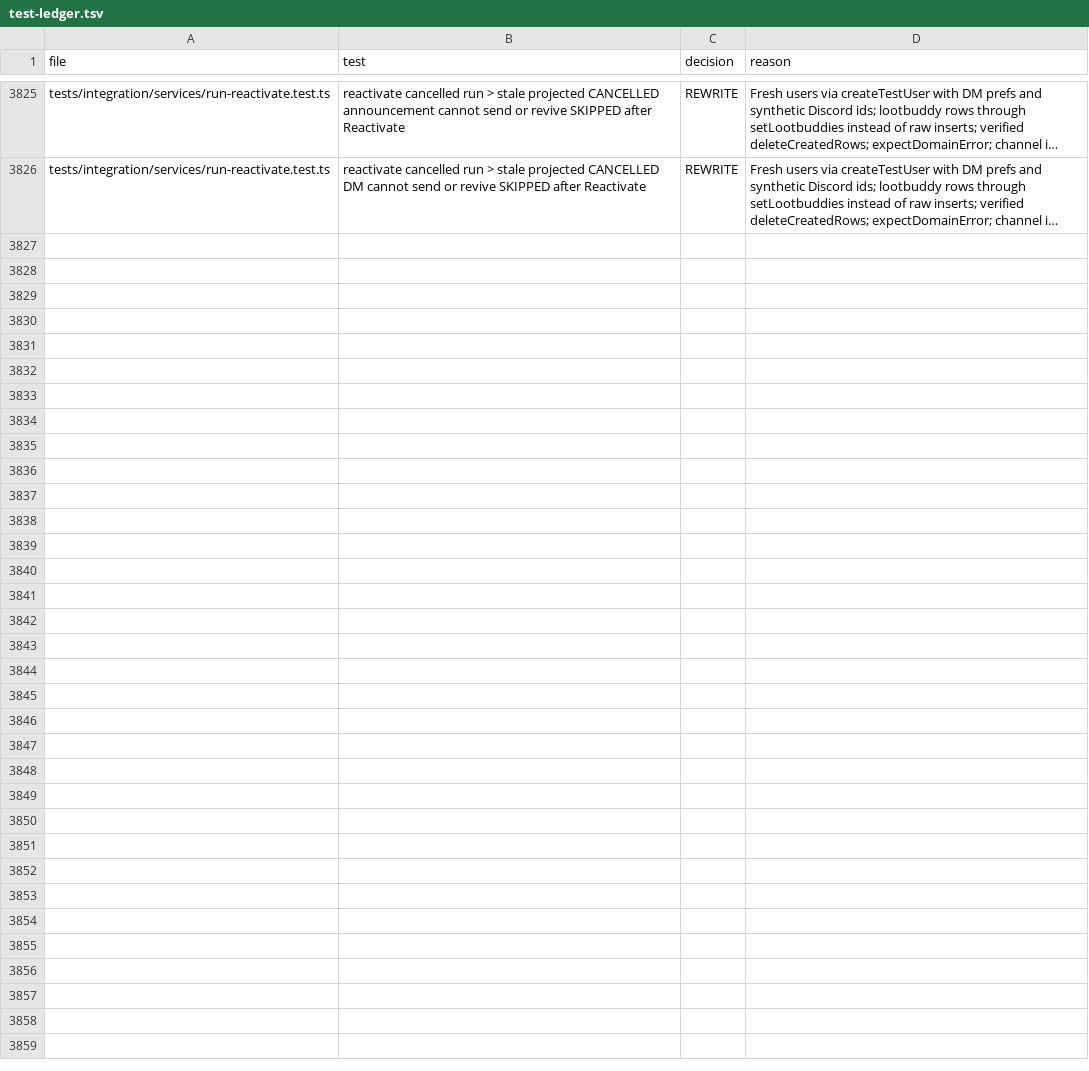
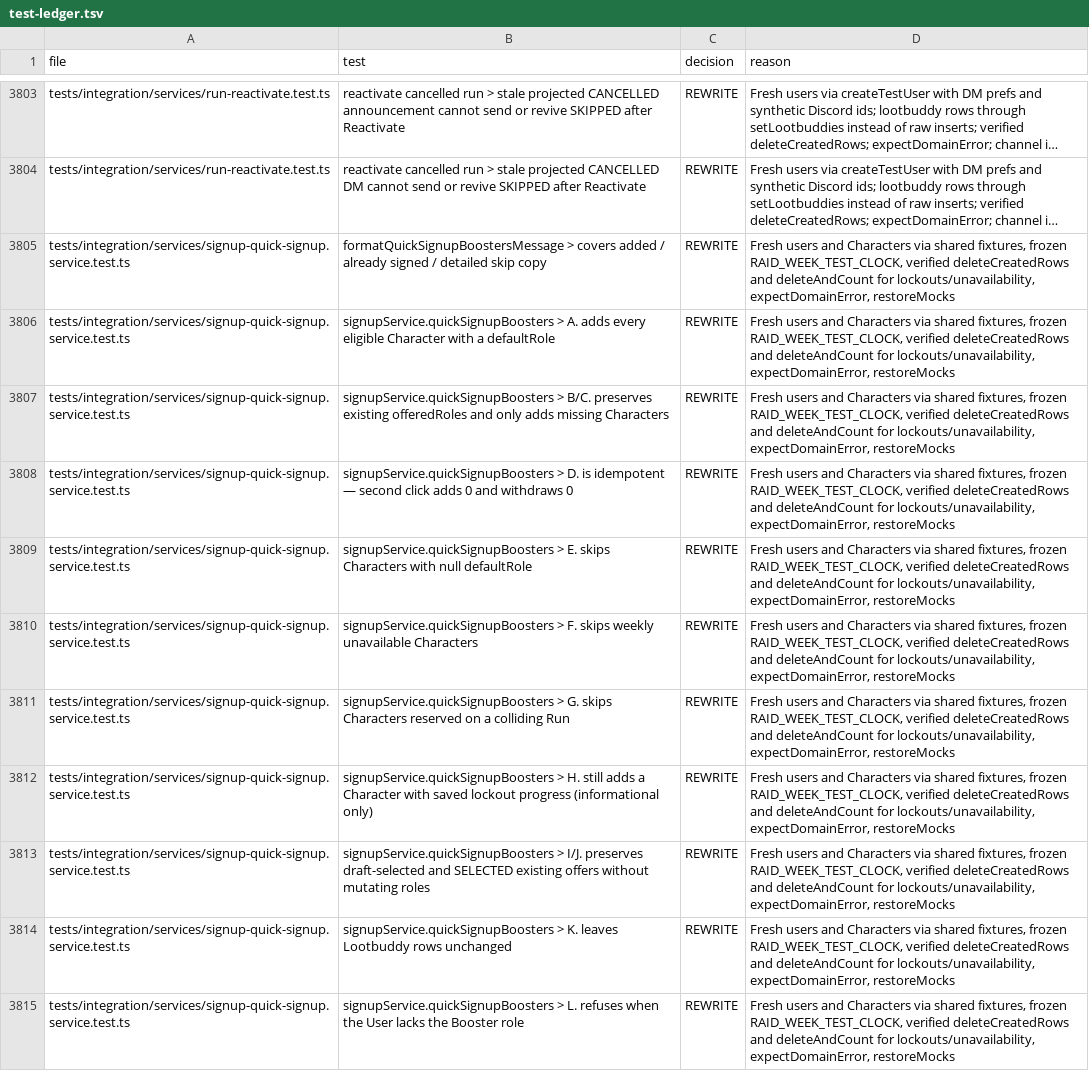
Before and after one commit to Syntax1991/BoostingHub, a TSV file: docs/audit/test-ledger.tsv, drawn as a sheet; only a part is shown, gaps mark what is left out; long unchanged cells end in …; the diff covers the shown part only; the diff names each change by its address in the sheet, - before the commit and + after, or states it on an @@ line.

```diff
--- a/docs/audit/test-ledger.tsv
+++ b/docs/audit/test-ledger.tsv
+row 3805: tests/integration/services/signup-quick-signup.service.test.ts | formatQuickSignupBoostersMessage > covers added / already signed / detailed skip copy | REWRITE | Fresh users and Characters via shared fixtures, frozen RAID_WEEK_TEST_CLOCK, verified deleteCreatedRows and deleteAndCount for lockouts/unavailability, expectDomainError, restoreMocks
+row 3806: tests/integration/services/signup-quick-signup.service.test.ts | signupService.quickSignupBoosters > A. adds every eligible Character with a defaultRole | REWRITE | Fresh users and Characters via shared fixtures, frozen RAID_WEEK_TEST_CLOCK, verified deleteCreatedRows and deleteAndCount for lockouts/unavailability, expectDomainError, restoreMocks
+row 3807: tests/integration/services/signup-quick-signup.service.test.ts | signupService.quickSignupBoosters > B/C. preserves existing offeredRoles and only adds missing Characters | REWRITE | Fresh users and Characters via shared fixtures, frozen RAID_WEEK_TEST_CLOCK, verified deleteCreatedRows and deleteAndCount for lockouts/unavailability, expectDomainError, restoreMocks
+row 3808: tests/integration/services/signup-quick-signup.service.test.ts | signupService.quickSignupBoosters > D. is idempotent — second click adds 0 and withdraws 0 | REWRITE | Fresh users and Characters via shared fixtures, frozen RAID_WEEK_TEST_CLOCK, verified deleteCreatedRows and deleteAndCount for lockouts/unavailability, expectDomainError, restoreMocks
+row 3809: tests/integration/services/signup-quick-signup.service.test.ts | signupService.quickSignupBoosters > E. skips Characters with null defaultRole | REWRITE | Fresh users and Characters via shared fixtures, frozen RAID_WEEK_TEST_CLOCK, verified deleteCreatedRows and deleteAndCount for lockouts/unavailability, expectDomainError, restoreMocks
+row 3810: tests/integration/services/signup-quick-signup.service.test.ts | signupService.quickSignupBoosters > F. skips weekly unavailable Characters | REWRITE | Fresh users and Characters via shared fixtures, frozen RAID_WEEK_TEST_CLOCK, verified deleteCreatedRows and deleteAndCount for lockouts/unavailability, expectDomainError, restoreMocks
+row 3811: tests/integration/services/signup-quick-signup.service.test.ts | signupService.quickSignupBoosters > G. skips Characters reserved on a colliding Run | REWRITE | Fresh users and Characters via shared fixtures, frozen RAID_WEEK_TEST_CLOCK, verified deleteCreatedRows and deleteAndCount for lockouts/unavailability, expectDomainError, restoreMocks
+row 3812: tests/integration/services/signup-quick-signup.service.test.ts | signupService.quickSignupBoosters > H. still adds a Character with saved lockout progress (informational only) | REWRITE | Fresh users and Characters via shared fixtures, frozen RAID_WEEK_TEST_CLOCK, verified deleteCreatedRows and deleteAndCount for lockouts/unavailability, expectDomainError, restoreMocks
+row 3813: tests/integration/services/signup-quick-signup.service.test.ts | signupService.quickSignupBoosters > I/J. preserves draft-selected and SELECTED existing offers without mutating roles | REWRITE | Fresh users and Characters via shared fixtures, frozen RAID_WEEK_TEST_CLOCK, verified deleteCreatedRows and deleteAndCount for lockouts/unavailability, expectDomainError, restoreMocks
+row 3814: tests/integration/services/signup-quick-signup.service.test.ts | signupService.quickSignupBoosters > K. leaves Lootbuddy rows unchanged | REWRITE | Fresh users and Characters via shared fixtures, frozen RAID_WEEK_TEST_CLOCK, verified deleteCreatedRows and deleteAndCount for lockouts/unavailability, expectDomainError, restoreMocks
+row 3815: tests/integration/services/signup-quick-signup.service.test.ts | signupService.quickSignupBoosters > L. refuses when the User lacks the Booster role | REWRITE | Fresh users and Characters via shared fixtures, frozen RAID_WEEK_TEST_CLOCK, verified deleteCreatedRows and deleteAndCount for lockouts/unavailability, expectDomainError, restoreMocks
```
Also changed, not shown: 11 added rows and 22 removed rows elsewhere in this file, 3 other files.
